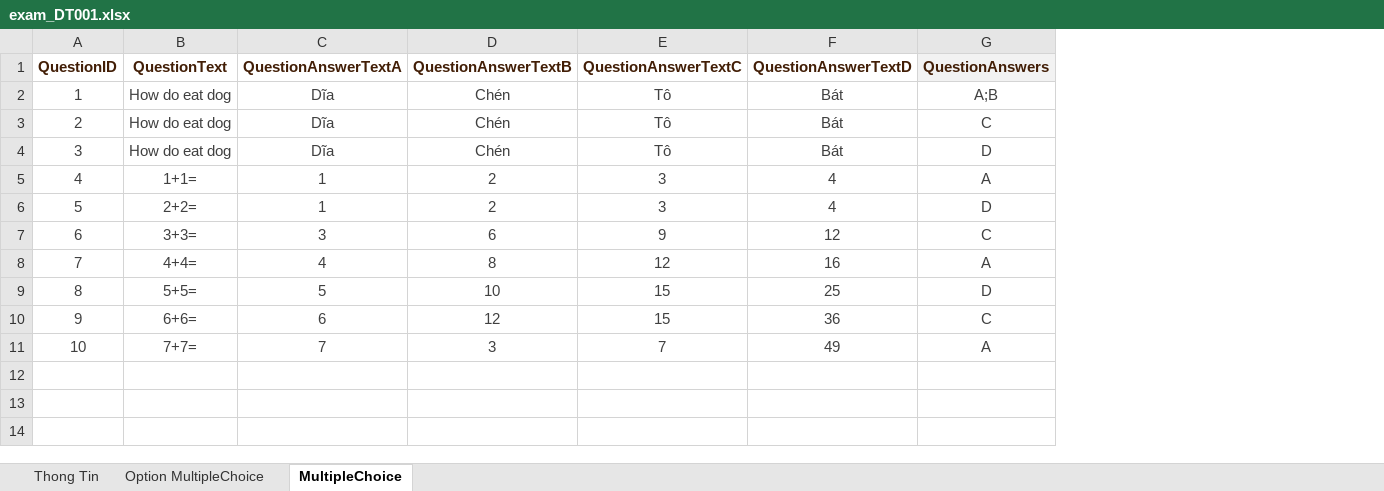
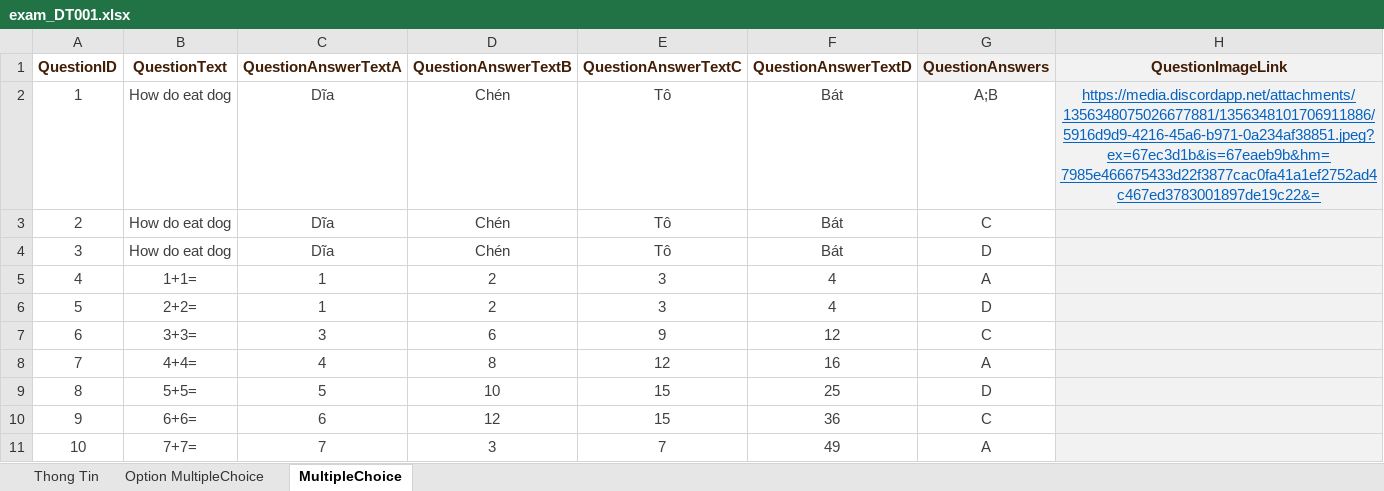
Before and after one commit to gachienmam/PRO231_ExamApp, an Excel workbook: ExamServer/ExamPapers/exam_DT001.xlsx, sheet MultipleChoice, drawn as a sheet; values as stored, in another font and other column widths than the file's, no borders; table styles not drawn; the diff names each change by its address in the sheet, - before the commit and + after, or states it on an @@ line.

Commit message:
Implement putting images in exam and for each question, and other modifications to ManagementApp forms

```diff
--- a/ExamServer/ExamPapers/exam_DT001.xlsx (sheet MultipleChoice)
+++ b/ExamServer/ExamPapers/exam_DT001.xlsx (sheet MultipleChoice)
+column H (QuestionImageLink), row 2: https://media.discordapp.net/attachments/1356348075026677881/1356348101706911886/5916d9d9-4216-45a6-b971-0a234af38851.jpeg?ex=67ec3d1b&is=67eaeb9b&hm=7985e466675433d22f3877cac0fa41a1ef2752ad4c467ed3783001897de19c22&=
```
Also changed, not shown: sheet Thong Tin, PolyTest_ExamPaperTemplate.xlsx, 9 other files.
